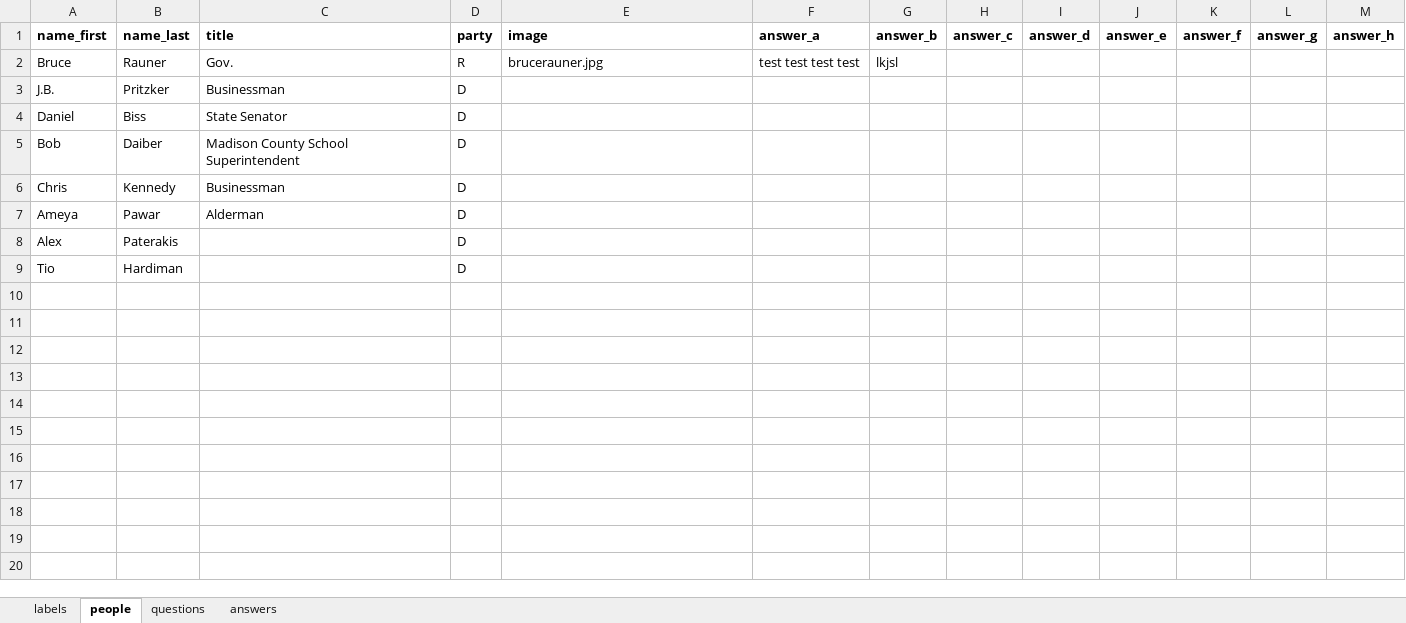
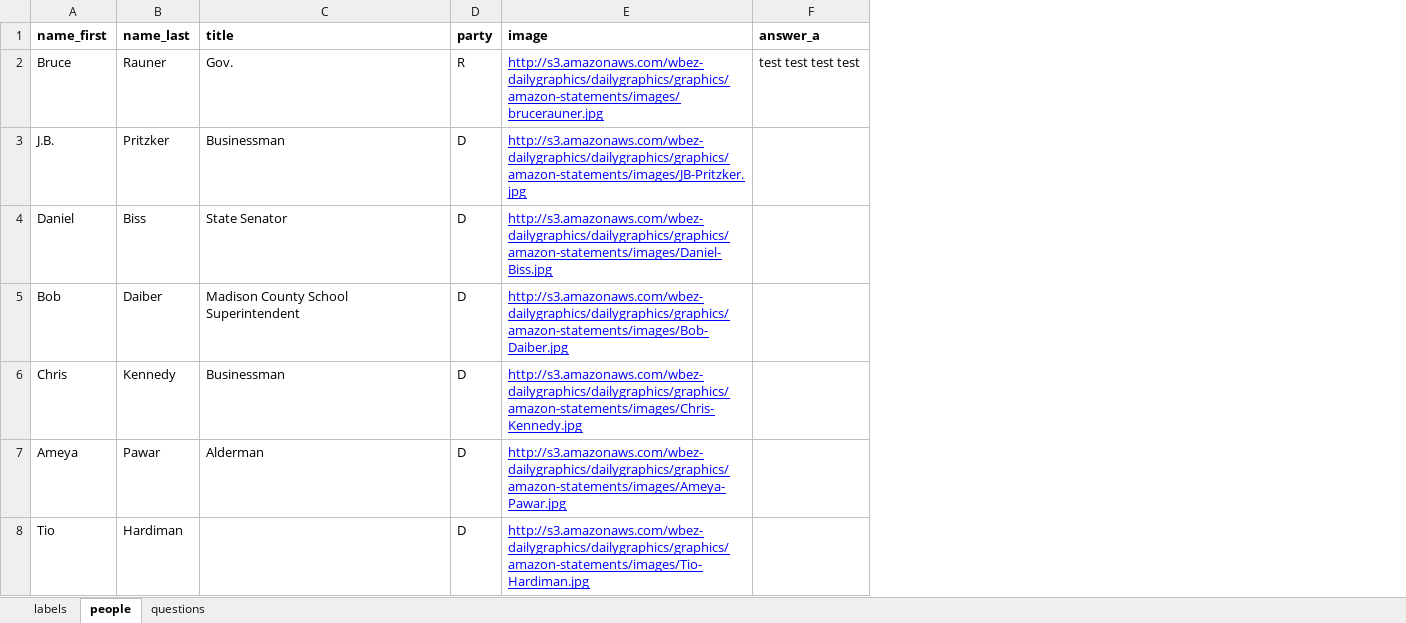
Before and after one commit to wbez/graphics, an Excel workbook: amazon-statements/amazon-statements.xlsx, sheet people, drawn as a sheet; values as stored, in another font and other column widths than the file's, no borders; charts and pictures not drawn; removed rows and columns are numbered as before the commit, all else as after; the diff names each change by its address in the sheet, - before the commit and + after, or states it on an @@ line.

Commit message:
Changes dropdown to candidates
Also updates some copy and changes source of images

```diff
--- a/amazon-statements/amazon-statements.xlsx (sheet people)
+++ b/amazon-statements/amazon-statements.xlsx (sheet people)
-sheet tab: answers
-column G (answer_b), row 2: lkjsl
-column H (answer_c), empty
-column I (answer_d), empty
-column J (answer_e), empty
-column K (answer_f), empty
-column L (answer_g), empty
-column M (answer_h), empty
-E2 (image): brucerauner.jpg
+E2 (image): http://s3.amazonaws.com/wbez-dailygraphics/dailygraphics/graphics/amazon-statements/images/brucerauner.jpg
@@ E2 underline: off → on, text colour: black → #0000FF @@
-E3 (image): (empty)
+E3 (image): http://s3.amazonaws.com/wbez-dailygraphics/dailygraphics/graphics/amazon-statements/images/JB-Pritzker.jpg
-E4 (image): (empty)
+E4 (image): http://s3.amazonaws.com/wbez-dailygraphics/dailygraphics/graphics/amazon-statements/images/Daniel-Biss.jpg
-E5 (image): (empty)
+E5 (image): http://s3.amazonaws.com/wbez-dailygraphics/dailygraphics/graphics/amazon-statements/images/Bob-Daiber.jpg
-E6 (image): (empty)
+E6 (image): http://s3.amazonaws.com/wbez-dailygraphics/dailygraphics/graphics/amazon-statements/images/Chris-Kennedy.jpg
-E7 (image): (empty)
+E7 (image): http://s3.amazonaws.com/wbez-dailygraphics/dailygraphics/graphics/amazon-statements/images/Ameya-Pawar.jpg
-row 8: Alex | Paterakis |  | D
-E8 (image): (empty)
+E8 (image): http://s3.amazonaws.com/wbez-dailygraphics/dailygraphics/graphics/amazon-statements/images/Tio-Hardiman.jpg
```
Also changed, not shown: sheet labels, sheet questions, charts or pictures, 29 other files.
